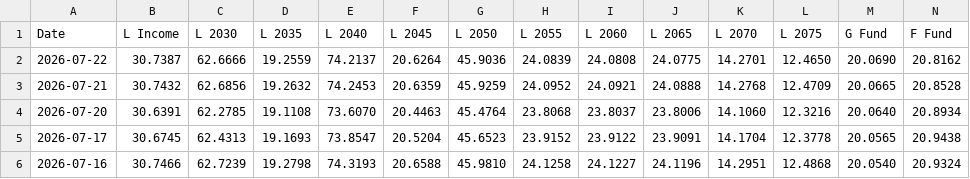
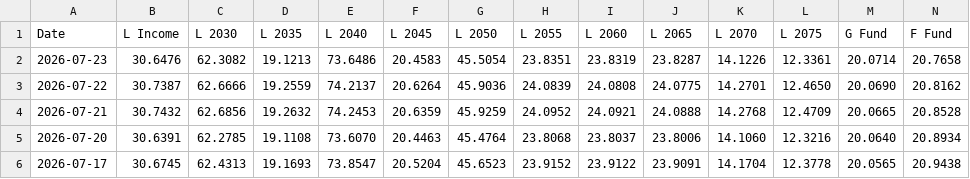
Before and after one commit to matanov/finportal, a CSV file: src/data/tsp/fund-price-history.csv, drawn as a sheet; only a part is shown; the shorter side is filled out with more unchanged rows; rows hold the shown columns only; the diff names each change by its address in the sheet, - before the commit and + after, or states it on an @@ line.

```diff
--- a/src/data/tsp/fund-price-history.csv
+++ b/src/data/tsp/fund-price-history.csv
+row 2: 2026-07-23 | 30.6476 | 62.3082 | 19.1213 | 73.6486 | 20.4583 | 45.5054 | 23.8351 | 23.8319 | 23.8287 | 14.1226 | 12.3361 | 20.0714 | 20.7658
```
Also changed, not shown: 16 other files.
